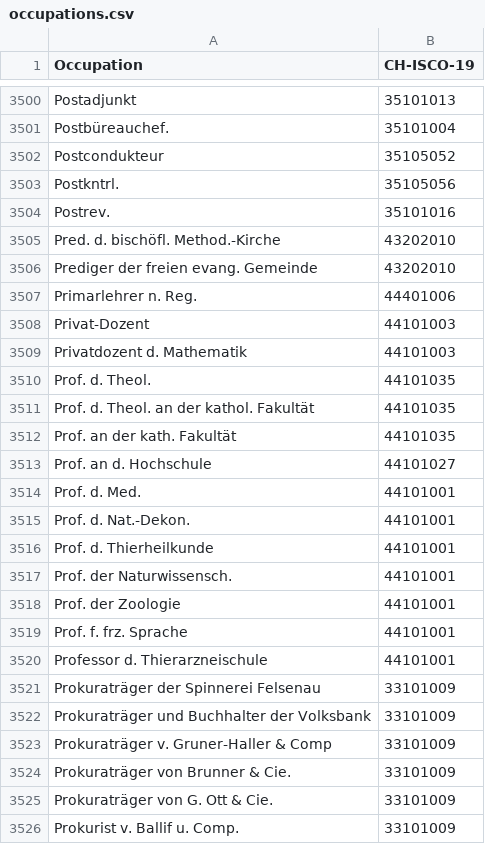
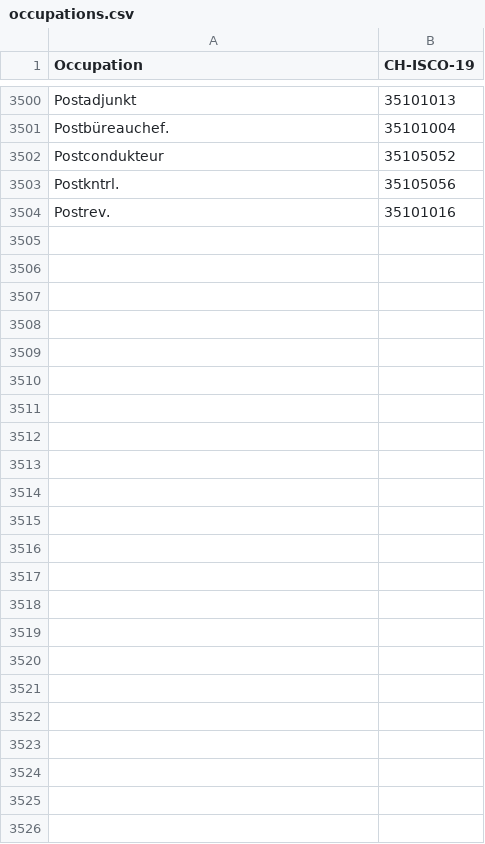
Before and after one commit to brawer/bern-addresses, a CSV file: src/occupations.csv, drawn as a sheet; only a part is shown, gaps mark what is left out; the diff names each change by its address in the sheet, - before the commit and + after, or states it on an @@ line.

Commit message:
Correction Nr. 6

```diff
--- a/src/occupations.csv
+++ b/src/occupations.csv
-row 3505: Pred. d. bischöfl. Method.-Kirche | 43202010
-row 3506: Prediger der freien evang. Gemeinde | 43202010
-row 3507: Primarlehrer n. Reg. | 44401006
-row 3508: Privat-Dozent | 44101003
-row 3509: Privatdozent d. Mathematik | 44101003
-row 3510: Prof. d. Theol. | 44101035
-row 3511: Prof. d. Theol. an der kathol. Fakultät | 44101035
-row 3512: Prof. an der kath. Fakultät | 44101035
-row 3513: Prof. an d. Hochschule | 44101027
-row 3514: Prof. d. Med. | 44101001
-row 3515: Prof. d. Nat.-Dekon. | 44101001
-row 3516: Prof. d. Thierheilkunde | 44101001
-row 3517: Prof. der Naturwissensch. | 44101001
-row 3518: Prof. der Zoologie | 44101001
-row 3519: Prof. f. frz. Sprache | 44101001
-row 3520: Professor d. Thierarzneischule | 44101001
-row 3521: Prokuraträger der Spinnerei Felsenau | 33101009
-row 3522: Prokuraträger und Buchhalter der Volksbank | 33101009
-row 3523: Prokuraträger v. Gruner-Haller & Comp | 33101009
-row 3524: Prokuraträger von Brunner & Cie. | 33101009
-row 3525: Prokuraträger von G. Ott & Cie. | 33101009
-row 3526: Prokurist v. Ballif u. Comp. | 33101009
```
